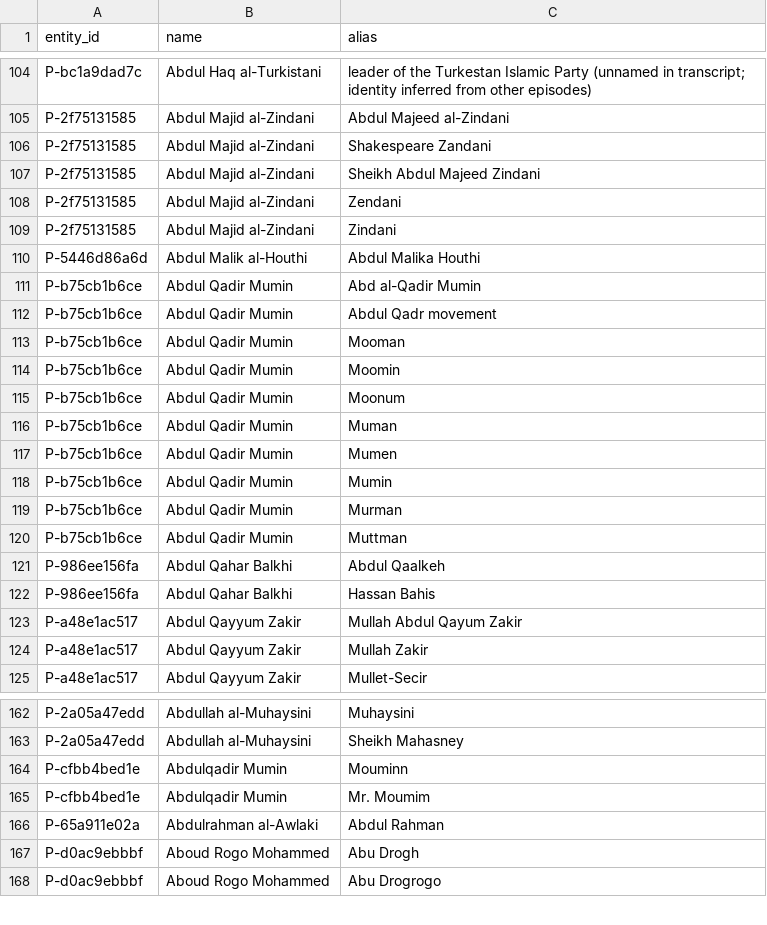
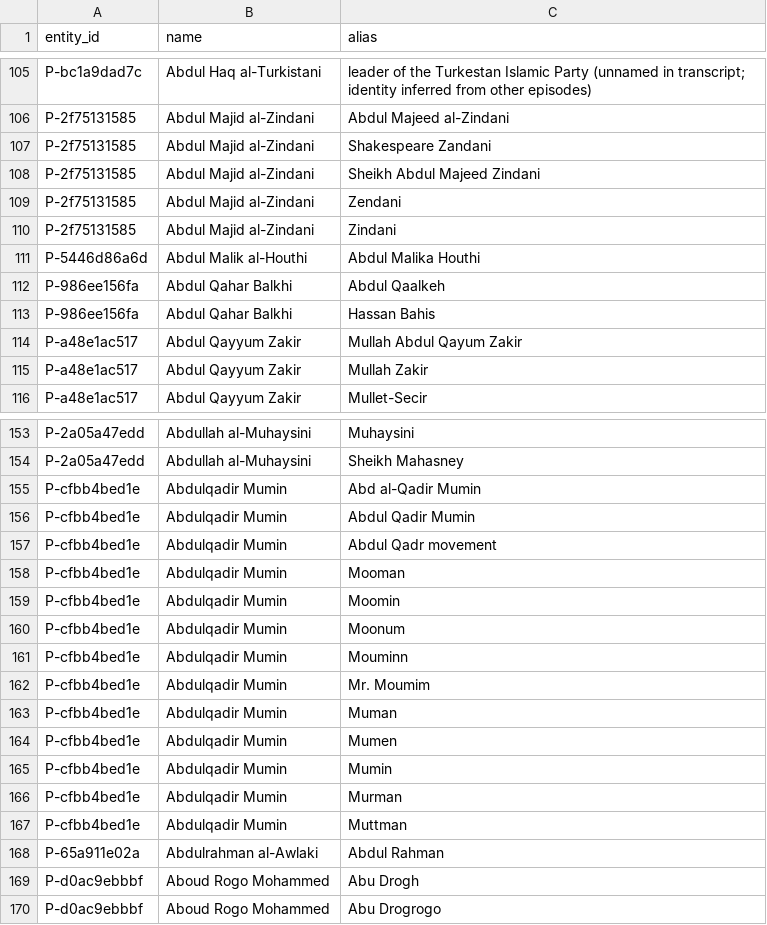
Before and after one commit to StephanieHall-cog/CT-Use-Case-AF-Pak, a CSV file: db/exports/aliases.csv, drawn as a sheet; only a part is shown, gaps mark what is left out; removed rows and columns are numbered as before the commit, all else as after; the diff covers the shown part only; the diff names each change by its address in the sheet, - before the commit and + after, or states it on an @@ line.

```diff
--- a/db/exports/aliases.csv
+++ b/db/exports/aliases.csv
-row 111: P-b75cb1b6ce | Abdul Qadir Mumin | Abd al-Qadir Mumin
-row 112: P-b75cb1b6ce | Abdul Qadir Mumin | Abdul Qadr movement
-row 113: P-b75cb1b6ce | Abdul Qadir Mumin | Mooman
-row 114: P-b75cb1b6ce | Abdul Qadir Mumin | Moomin
-row 115: P-b75cb1b6ce | Abdul Qadir Mumin | Moonum
-row 116: P-b75cb1b6ce | Abdul Qadir Mumin | Muman
-row 117: P-b75cb1b6ce | Abdul Qadir Mumin | Mumen
-row 118: P-b75cb1b6ce | Abdul Qadir Mumin | Mumin
-row 119: P-b75cb1b6ce | Abdul Qadir Mumin | Murman
-row 120: P-b75cb1b6ce | Abdul Qadir Mumin | Muttman
+row 155: P-cfbb4bed1e | Abdulqadir Mumin | Abd al-Qadir Mumin
+row 156: P-cfbb4bed1e | Abdulqadir Mumin | Abdul Qadir Mumin
+row 157: P-cfbb4bed1e | Abdulqadir Mumin | Abdul Qadr movement
+row 158: P-cfbb4bed1e | Abdulqadir Mumin | Mooman
+row 159: P-cfbb4bed1e | Abdulqadir Mumin | Moomin
+row 160: P-cfbb4bed1e | Abdulqadir Mumin | Moonum
+row 163: P-cfbb4bed1e | Abdulqadir Mumin | Muman
+row 164: P-cfbb4bed1e | Abdulqadir Mumin | Mumen
+row 165: P-cfbb4bed1e | Abdulqadir Mumin | Mumin
+row 166: P-cfbb4bed1e | Abdulqadir Mumin | Murman
+row 167: P-cfbb4bed1e | Abdulqadir Mumin | Muttman
```
Also changed, not shown: 9 added rows, 7 removed rows and 4 edited cells elsewhere in this file, db/exports/entities.csv, db/exports/events.csv, 5 other files.
